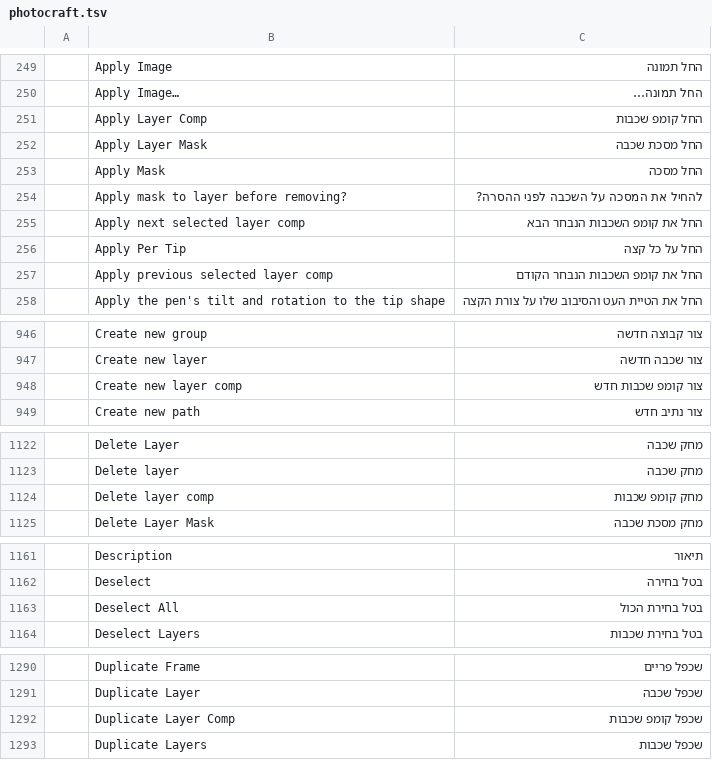
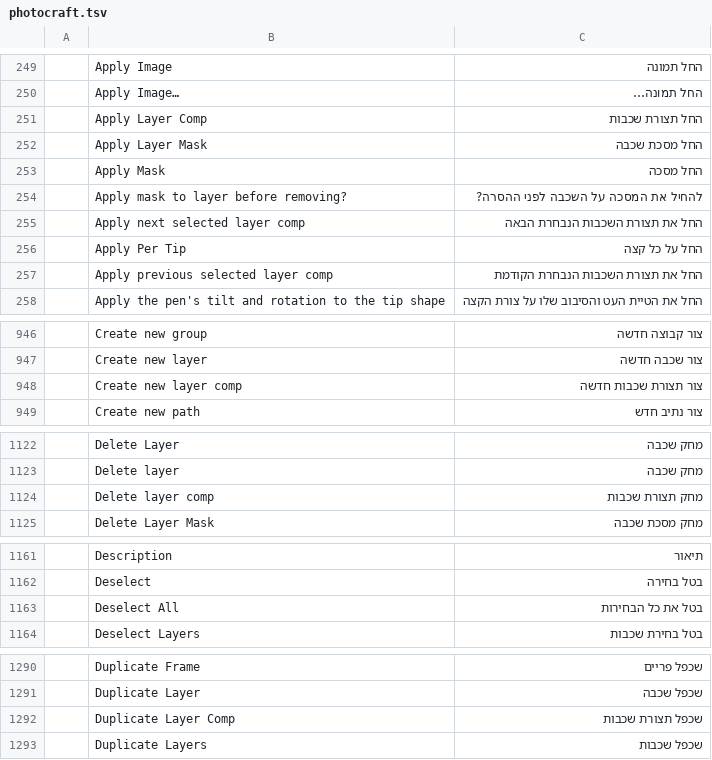
Before and after one commit to nocturney/craft-i18n, a TSV file: locales/he/photocraft.tsv, drawn as a sheet; only a part is shown, gaps mark what is left out; the diff covers the shown part only; the diff names each change by its address in the sheet, - before the commit and + after, or states it on an @@ line.

```diff
--- a/locales/he/photocraft.tsv
+++ b/locales/he/photocraft.tsv
-C251: החל קומפ שכבות
+C251: החל תצורת שכבות
-C255: החל את קומפ השכבות הנבחר הבא
+C255: החל את תצורת השכבות הנבחרת הבאה
-C257: החל את קומפ השכבות הנבחר הקודם
+C257: החל את תצורת השכבות הנבחרת הקודמת
-C948: צור קומפ שכבות חדש
+C948: צור תצורת שכבות חדשה
-C1124: מחק קומפ שכבות
+C1124: מחק תצורת שכבות
-C1163: בטל בחירת הכול
+C1163: בטל את כל הבחירות
-C1292: שכפל קומפ שכבות
+C1292: שכפל תצורת שכבות
```
Also changed, not shown: 22 edited cells elsewhere in this file, 1 other file.
